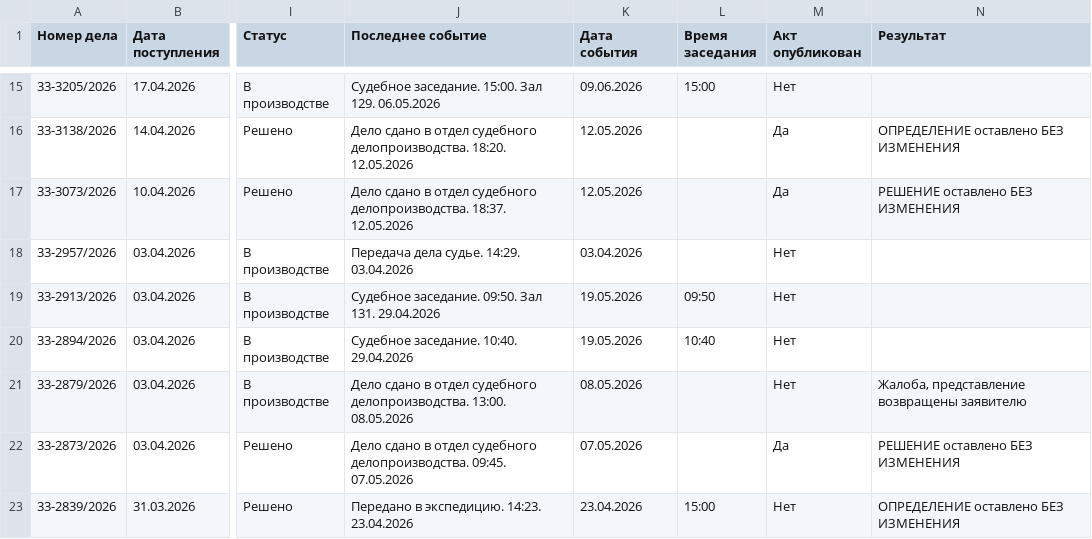
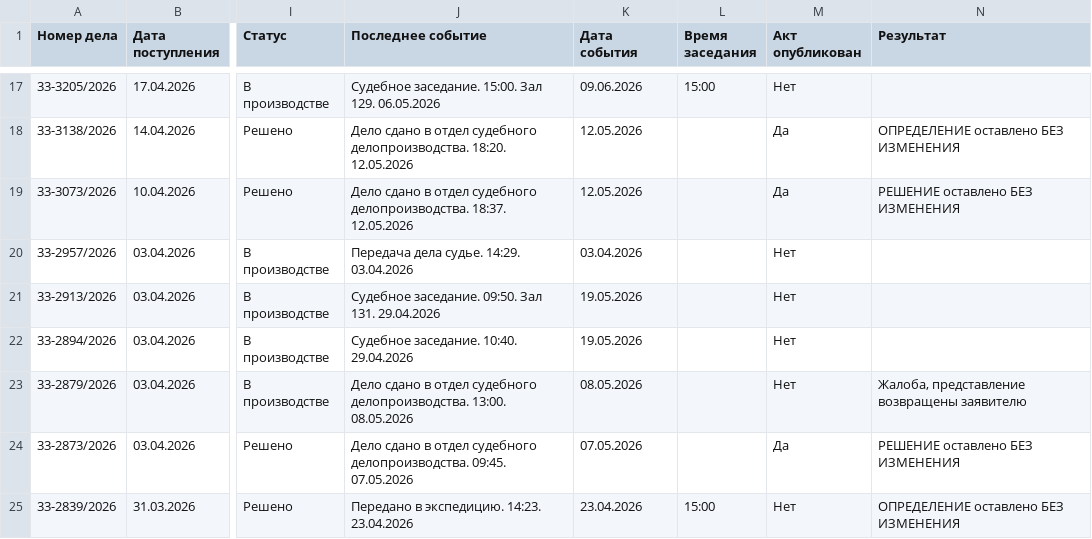
Before and after one commit to SelivanovAS/dashboard, a CSV file: data/sberbank_cases.csv, drawn as a sheet; only a part is shown, gaps mark what is left out; addresses are those after the commit; the diff covers the shown part only; the diff names each change by its address in the sheet, - before the commit and + after, or states it on an @@ line.

```diff
--- a/data/sberbank_cases.csv
+++ b/data/sberbank_cases.csv
-L21 (Время заседания): 09:50
+L21 (Время заседания): (empty)
-L22 (Время заседания): 10:40
+L22 (Время заседания): (empty)
```
Also changed, not shown: 2 added rows and 6 edited cells elsewhere in this file, 4 other files.
